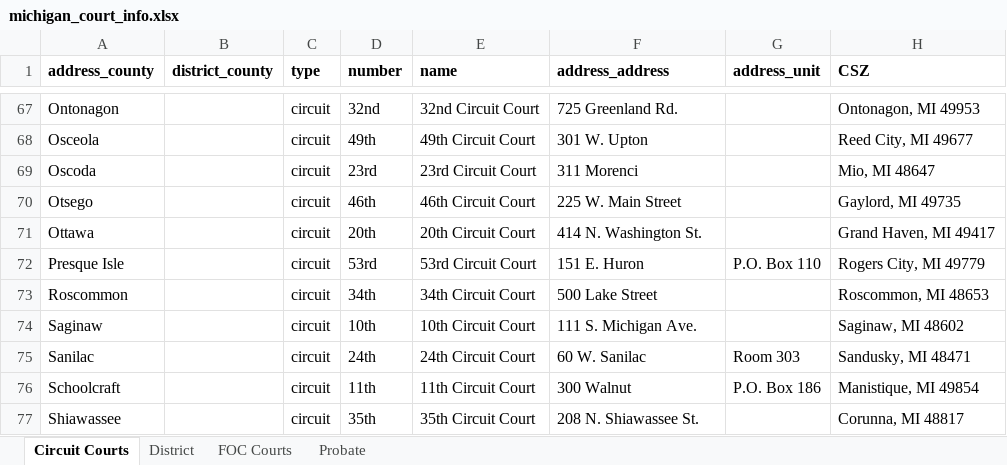
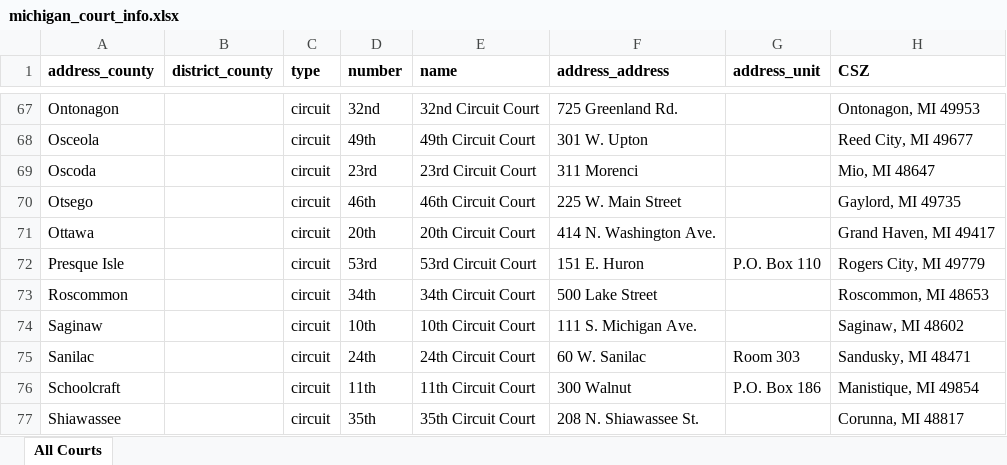
Before and after one commit to mplp/docassemble-mlhframework, an Excel workbook: docassemble/mlhframework/data/sources/michigan_court_info.xlsx, sheet All Courts, drawn as a sheet; only a part is shown, gaps mark what is left out; values as stored, in another font and other column widths than the file's, no borders; the diff covers the shown part only; the diff names each change by its address in the sheet, - before the commit and + after, or states it on an @@ line.

Commit message:
update court source doc with Ottawa and Kalamazoo changes

```diff
--- a/docassemble/mlhframework/data/sources/michigan_court_info.xlsx (sheet All Courts)
+++ b/docassemble/mlhframework/data/sources/michigan_court_info.xlsx (sheet All Courts)
-sheet tab: Circuit Courts
+sheet tab: All Courts
-sheet tab: District
-sheet tab: FOC Courts
-sheet tab: Probate
-F71 (address_address): 414 N. Washington St.
+F71 (address_address): 414 N. Washington Ave.
```
Also changed, not shown: 2 added rows, 1 removed row and 14 edited cells elsewhere in this sheet, formulas that keep their value.
